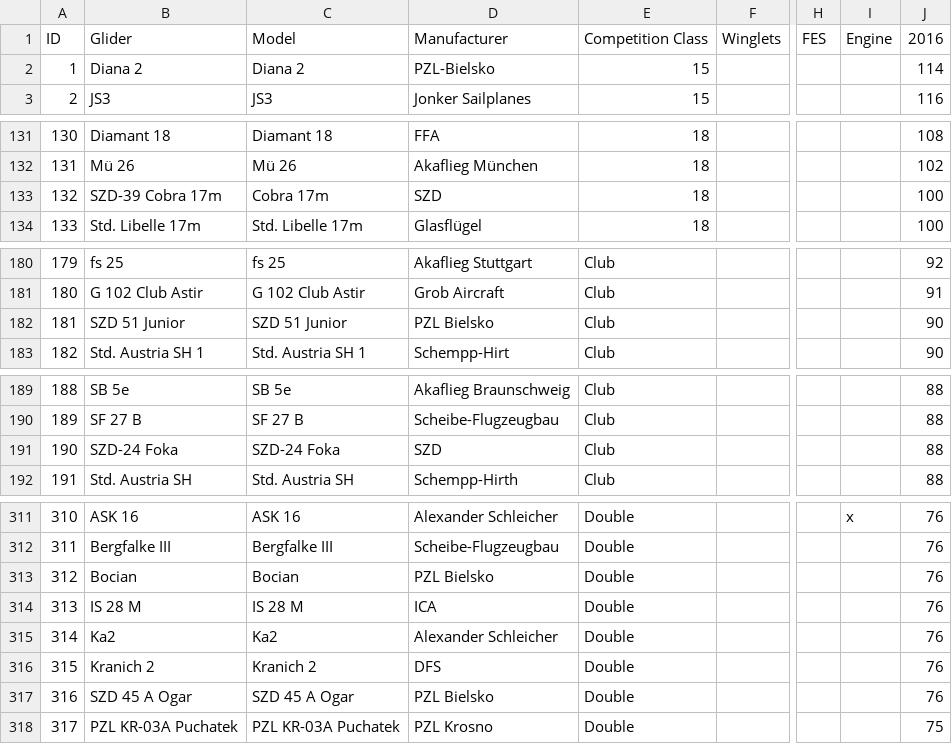
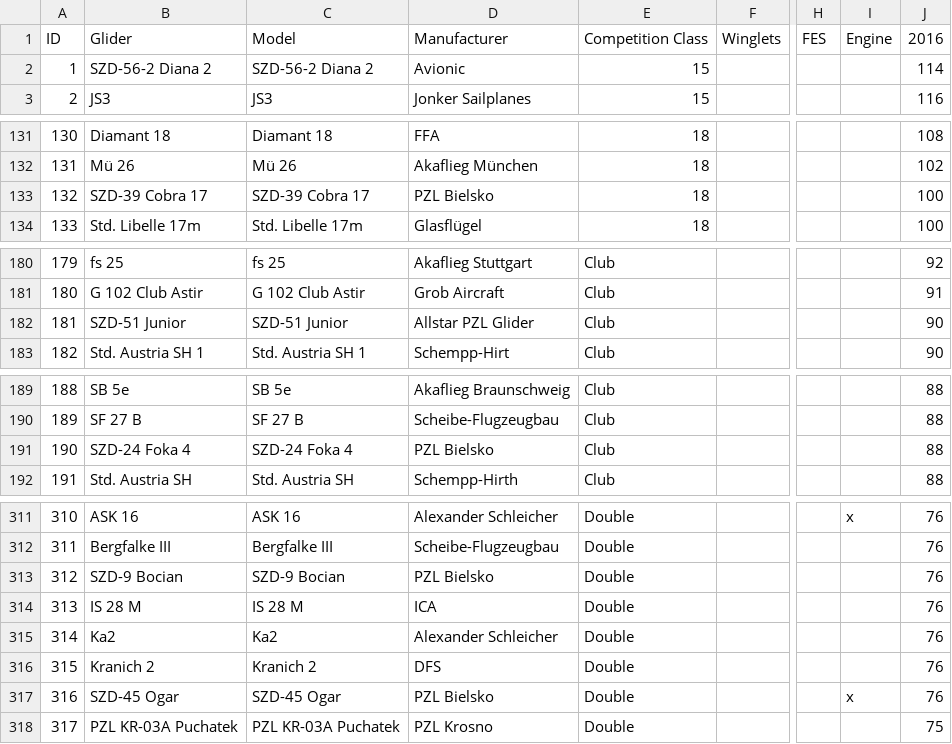
Before and after one commit to weglide/GliderList, a CSV file: gliderlist.csv, drawn as a sheet; only a part is shown, gaps mark what is left out; the diff covers the shown part only; the diff names each change by its address in the sheet, - before the commit and + after, or states it on an @@ line.

Commit message:
Updates to polish gliders for consistency

```diff
--- a/gliderlist.csv
+++ b/gliderlist.csv
-B2: Diana 2
+B2: SZD-56-2 Diana 2
-C2: Diana 2
+C2: SZD-56-2 Diana 2
-D2: PZL-Bielsko
+D2: Avionic
-B133: SZD-39 Cobra 17m
+B133: SZD-39 Cobra 17
-C133: Cobra 17m
+C133: SZD-39 Cobra 17
-D133: SZD
+D133: PZL Bielsko
-B182: SZD 51 Junior
+B182: SZD-51 Junior
-C182: SZD 51 Junior
+C182: SZD-51 Junior
-D182: PZL Bielsko
+D182: Allstar PZL Glider
-B191: SZD-24 Foka
+B191: SZD-24 Foka 4
-C191: SZD-24 Foka
+C191: SZD-24 Foka 4
-D191: SZD
+D191: PZL Bielsko
-B313: Bocian
+B313: SZD-9 Bocian
-C313: Bocian
+C313: SZD-9 Bocian
-B317: SZD 45 A Ogar
+B317: SZD-45 Ogar
-C317: SZD 45 A Ogar
+C317: SZD-45 Ogar
-I317: (empty)
+I317: x
```
Also changed, not shown: 3 added rows and 37 edited cells elsewhere in this file.
